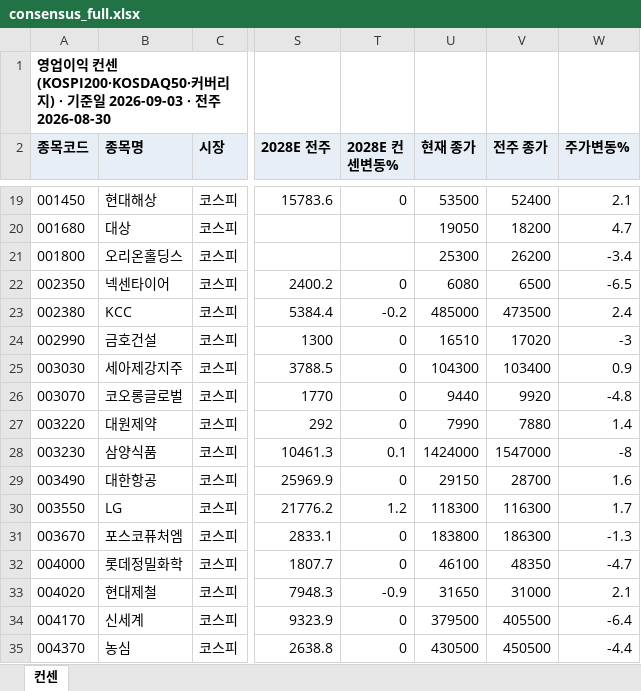
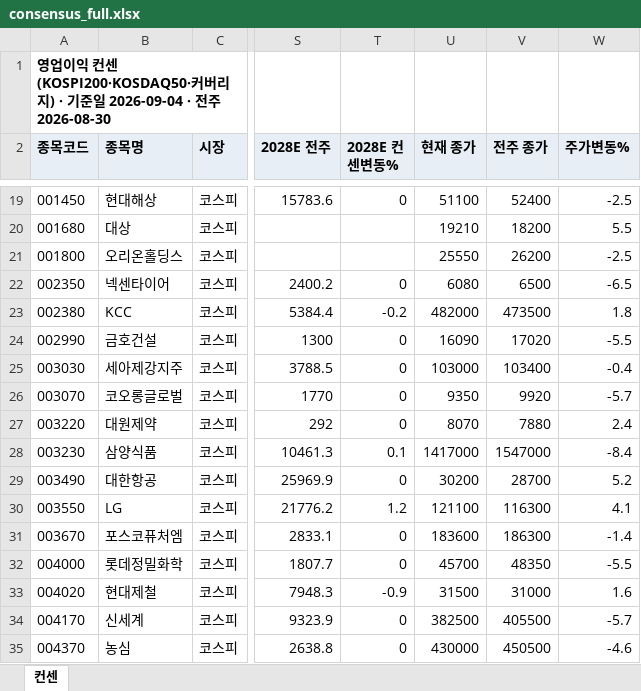
Before and after one commit to gschoie/GS-DB2, an Excel workbook: telegram_research_dashboard/static/consensus_full.xlsx, sheet 컨센, drawn as a sheet; only a part is shown, gaps mark what is left out; values as stored, in another font and other column widths than the file's, no borders; the diff covers the shown part only; the diff names each change by its address in the sheet, - before the commit and + after, or states it on an @@ line.

```diff
--- a/telegram_research_dashboard/static/consensus_full.xlsx (sheet 컨센)
+++ b/telegram_research_dashboard/static/consensus_full.xlsx (sheet 컨센)
-A1 (종목코드): …일 2026-09-03 · 전…
+A1 (종목코드): …일 2026-09-04 · 전…
-U19 (현재 종가): 53500
+U19 (현재 종가): 51100
-W19 (주가변동%): 2.1
+W19 (주가변동%): -2.5
-U20 (현재 종가): 19050
+U20 (현재 종가): 19210
-W20 (주가변동%): 4.7
+W20 (주가변동%): 5.5
-U21 (현재 종가): 25300
+U21 (현재 종가): 25550
-W21 (주가변동%): -3.4
+W21 (주가변동%): -2.5
-U23 (현재 종가): 485000
+U23 (현재 종가): 482000
-W23 (주가변동%): 2.4
+W23 (주가변동%): 1.8
-U24 (현재 종가): 16510
+U24 (현재 종가): 16090
-W24 (주가변동%): -3
+W24 (주가변동%): -5.5
-U25 (현재 종가): 104300
+U25 (현재 종가): 103000
-W25 (주가변동%): 0.9
+W25 (주가변동%): -0.4
-U26 (현재 종가): 9440
+U26 (현재 종가): 9350
-W26 (주가변동%): -4.8
+W26 (주가변동%): -5.7
-U27 (현재 종가): 7990
+U27 (현재 종가): 8070
-W27 (주가변동%): 1.4
+W27 (주가변동%): 2.4
-U28 (현재 종가): 1424000
+U28 (현재 종가): 1417000
-W28 (주가변동%): -8
+W28 (주가변동%): -8.4
-U29 (현재 종가): 29150
+U29 (현재 종가): 30200
-W29 (주가변동%): 1.6
+W29 (주가변동%): 5.2
-U30 (현재 종가): 118300
+U30 (현재 종가): 121100
-W30 (주가변동%): 1.7
+W30 (주가변동%): 4.1
-U31 (현재 종가): 183800
+U31 (현재 종가): 183600
-W31 (주가변동%): -1.3
+W31 (주가변동%): -1.4
-U32 (현재 종가): 46100
+U32 (현재 종가): 45700
-W32 (주가변동%): -4.7
+W32 (주가변동%): -5.5
-U33 (현재 종가): 31650
+U33 (현재 종가): 31500
-W33 (주가변동%): 2.1
+W33 (주가변동%): 1.6
-U34 (현재 종가): 379500
+U34 (현재 종가): 382500
-W34 (주가변동%): -6.4
+W34 (주가변동%): -5.7
-U35 (현재 종가): 430500
+U35 (현재 종가): 430000
-W35 (주가변동%): -4.4
+W35 (주가변동%): -4.6
```
Also changed, not shown: 551 edited cells elsewhere in this sheet, 3 other files.
